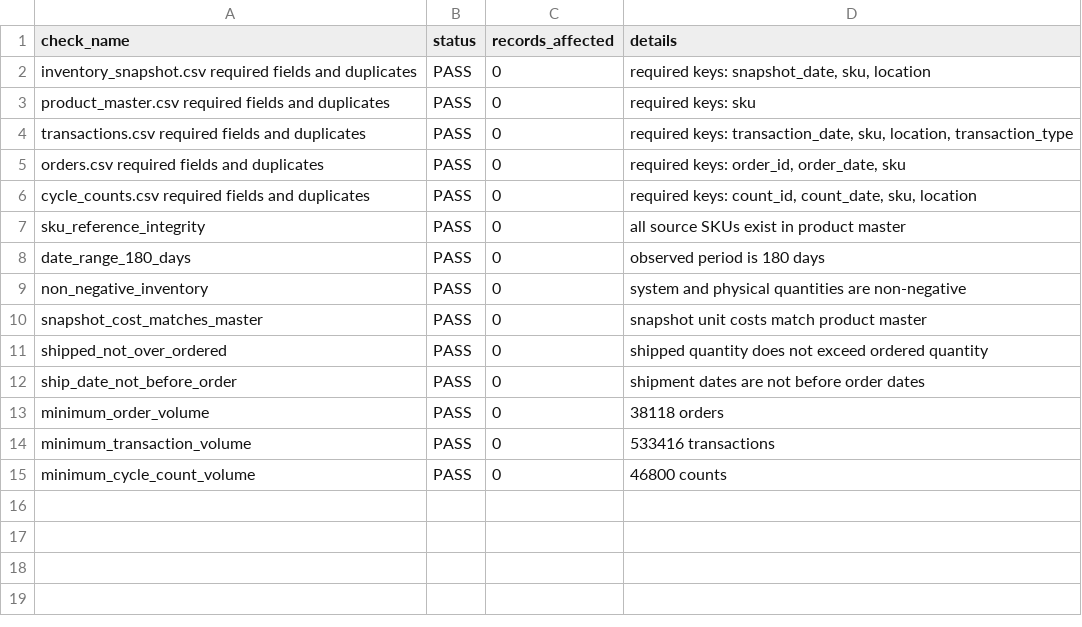
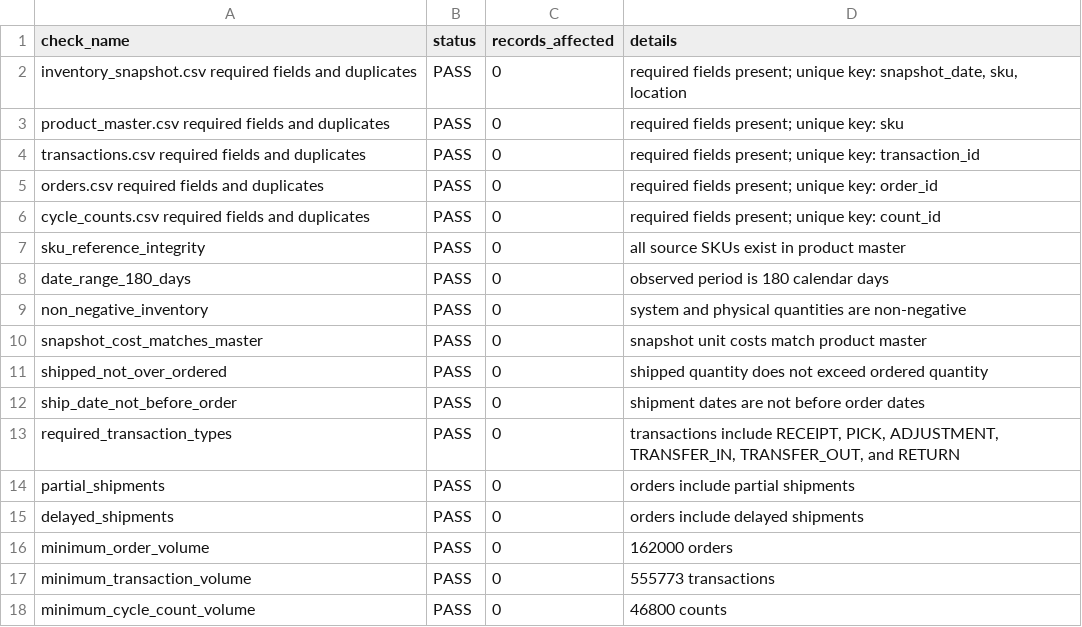
Before and after one commit to wrbryan/data-analysis-showcase, a CSV file: projects/inventory-accuracy-stockout-risk/outputs/data_quality_checks.csv, drawn as a sheet.

```diff
--- a/projects/inventory-accuracy-stockout-risk/outputs/data_quality_checks.csv
+++ b/projects/inventory-accuracy-stockout-risk/outputs/data_quality_checks.csv
@@ -1,9 +1,9 @@
 check_name,status,records_affected,details
-inventory_snapshot.csv required fields and duplicates,PASS,0,"required keys: snapshot_date, sku, location"
-product_master.csv required fields and duplicates,PASS,0,required keys: sku
-transactions.csv required fields and duplicates,PASS,0,"required keys: transaction_date, sku, location, transaction_type"
-orders.csv required fields and duplicates,PASS,0,"required keys: order_id, order_date, sku"
-cycle_counts.csv required fields and duplicates,PASS,0,"required keys: count_id, count_date, sku, location"
+inventory_snapshot.csv required fields and duplicates,PASS,0,"required fields present; unique key: snapshot_date, sku, location"
+product_master.csv required fields and duplicates,PASS,0,required fields present; unique key: sku
+transactions.csv required fields and duplicates,PASS,0,required fields present; unique key: transaction_id
+orders.csv required fields and duplicates,PASS,0,required fields present; unique key: order_id
+cycle_counts.csv required fields and duplicates,PASS,0,required fields present; unique key: count_id
 sku_reference_integrity,PASS,0,all source SKUs exist in product master
-date_range_180_days,PASS,0,observed period is 180 days
+date_range_180_days,PASS,0,observed period is 180 calendar days
 non_negative_inventory,PASS,0,system and physical quantities are non-negative
@@ -12,4 +12,7 @@ shipped_not_over_ordered,PASS,0,shipped quantity does not exceed ordered quantit
 ship_date_not_before_order,PASS,0,shipment dates are not before order dates
-minimum_order_volume,PASS,0,38118 orders
-minimum_transaction_volume,PASS,0,533416 transactions
+required_transaction_types,PASS,0,"transactions include RECEIPT, PICK, ADJUSTMENT, TRANSFER_IN, TRANSFER_OUT, and RETURN"
+partial_shipments,PASS,0,orders include partial shipments
+delayed_shipments,PASS,0,orders include delayed shipments
+minimum_order_volume,PASS,0,162000 orders
+minimum_transaction_volume,PASS,0,555773 transactions
 minimum_cycle_count_volume,PASS,0,46800 counts
```
Also changed, not shown: projects/inventory-accuracy-stockout-risk/data/product_master.csv, projects/inventory-accuracy-stockout-risk/outputs/kpi_summary.csv, 13 other files.
